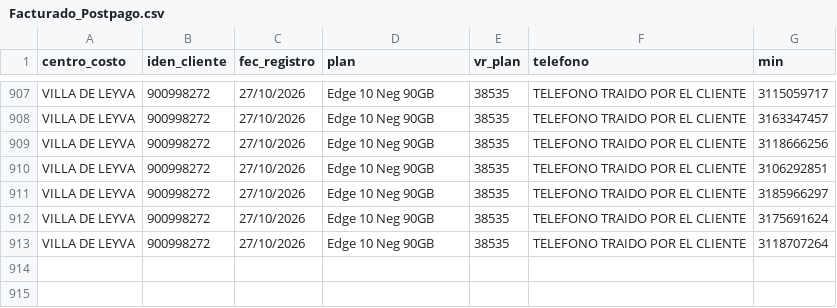
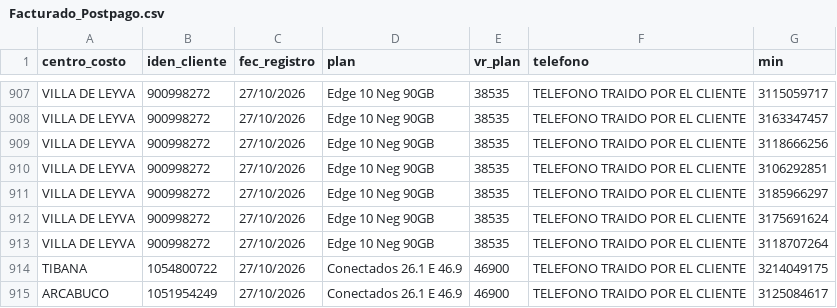
Before and after one commit to lualbernu/prueba-1, a CSV file: Facturado_Postpago.csv, drawn as a sheet; only a part is shown, gaps mark what is left out; the diff names each change by its address in the sheet, - before the commit and + after, or states it on an @@ line.

Commit message:
Actualización automática: Facturado_Postpago.csv

```diff
--- a/Facturado_Postpago.csv
+++ b/Facturado_Postpago.csv
+row 914: TIBANA | 1054800722 | 27/10/2026 | Conectados 26.1 E 46.9 | 46900 | TELEFONO TRAIDO POR EL CLIENTE | 3214049175
+row 915: ARCABUCO | 1051954249 | 27/10/2026 | Conectados 26.1 E 46.9 | 46900 | TELEFONO TRAIDO POR EL CLIENTE | 3125084617
```
